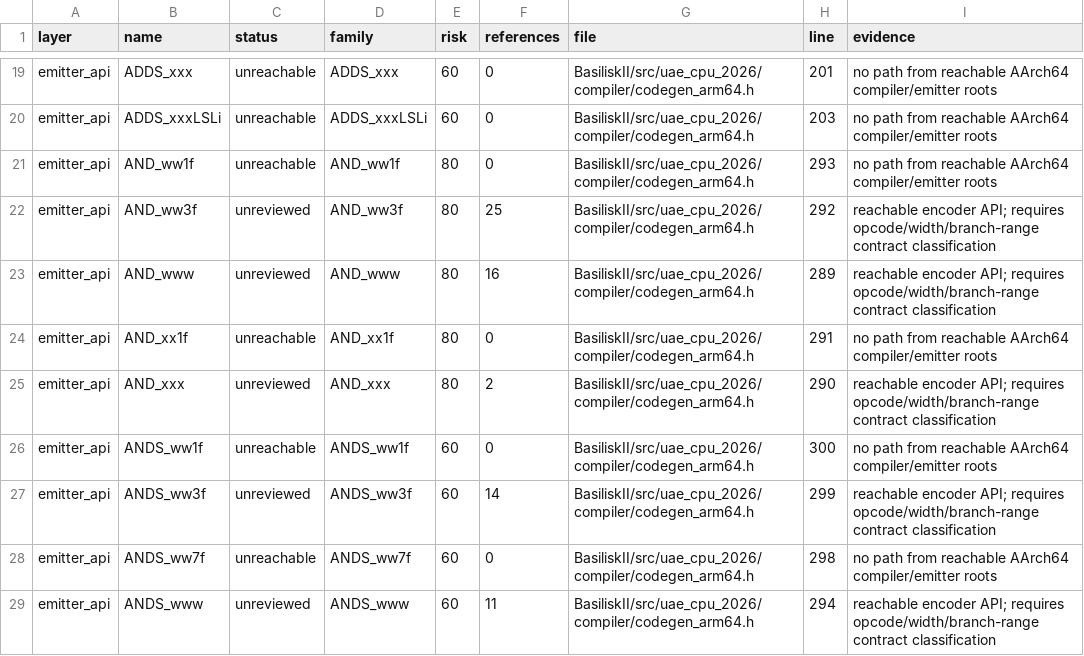
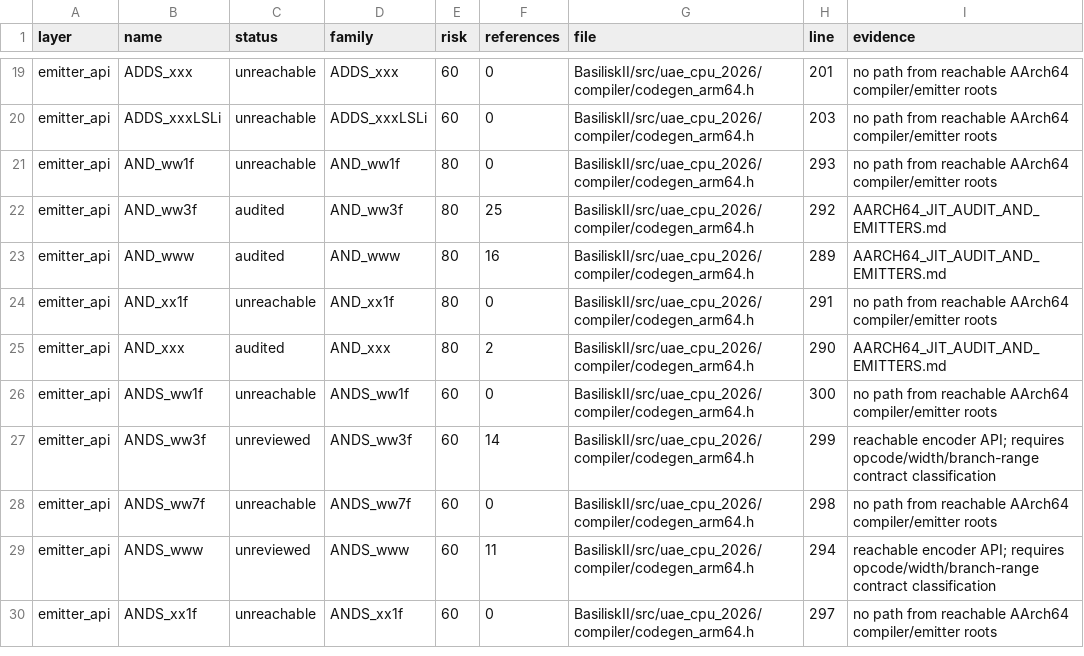
Before and after one commit to rcarmo/macemu, a CSV file: BasiliskII/docs/AARCH64_JIT_CLOSURE_INVENTORY.csv, drawn as a sheet; only a part is shown, gaps mark what is left out; the shorter side is filled out with more unchanged rows.

Commit message:
BasiliskII: audit generic AND emitters

```diff
--- a/BasiliskII/docs/AARCH64_JIT_CLOSURE_INVENTORY.csv
+++ b/BasiliskII/docs/AARCH64_JIT_CLOSURE_INVENTORY.csv
@@ -21,6 +21,6 @@ emitter_api,ADDS_xxxLSLi,unreachable,ADDS_xxxLSLi,60,0,BasiliskII/src/uae_cpu_20
 emitter_api,AND_ww1f,unreachable,AND_ww1f,80,0,BasiliskII/src/uae_cpu_2026/compiler/codegen_arm64.h,293,no path from reachable AArch64 compiler/emitter roots
-emitter_api,AND_ww3f,unreviewed,AND_ww3f,80,25,BasiliskII/src/uae_cpu_2026/compiler/codegen_arm64.h,292,reachable encoder API; requires opcode/width/branch-range contract classification
-emitter_api,AND_www,unreviewed,AND_www,80,16,BasiliskII/src/uae_cpu_2026/compiler/codegen_arm64.h,289,reachable encoder API; requires opcode/width/branch-range contract classification
+emitter_api,AND_ww3f,audited,AND_ww3f,80,25,BasiliskII/src/uae_cpu_2026/compiler/codegen_arm64.h,292,AARCH64_JIT_AUDIT_AND_EMITTERS.md
+emitter_api,AND_www,audited,AND_www,80,16,BasiliskII/src/uae_cpu_2026/compiler/codegen_arm64.h,289,AARCH64_JIT_AUDIT_AND_EMITTERS.md
 emitter_api,AND_xx1f,unreachable,AND_xx1f,80,0,BasiliskII/src/uae_cpu_2026/compiler/codegen_arm64.h,291,no path from reachable AArch64 compiler/emitter roots
-emitter_api,AND_xxx,unreviewed,AND_xxx,80,2,BasiliskII/src/uae_cpu_2026/compiler/codegen_arm64.h,290,reachable encoder API; requires opcode/width/branch-range contract classification
+emitter_api,AND_xxx,audited,AND_xxx,80,2,BasiliskII/src/uae_cpu_2026/compiler/codegen_arm64.h,290,AARCH64_JIT_AUDIT_AND_EMITTERS.md
 emitter_api,ANDS_ww1f,unreachable,ANDS_ww1f,60,0,BasiliskII/src/uae_cpu_2026/compiler/codegen_arm64.h,300,no path from reachable AArch64 compiler/emitter roots
```
Also changed, not shown: 10 other files.
